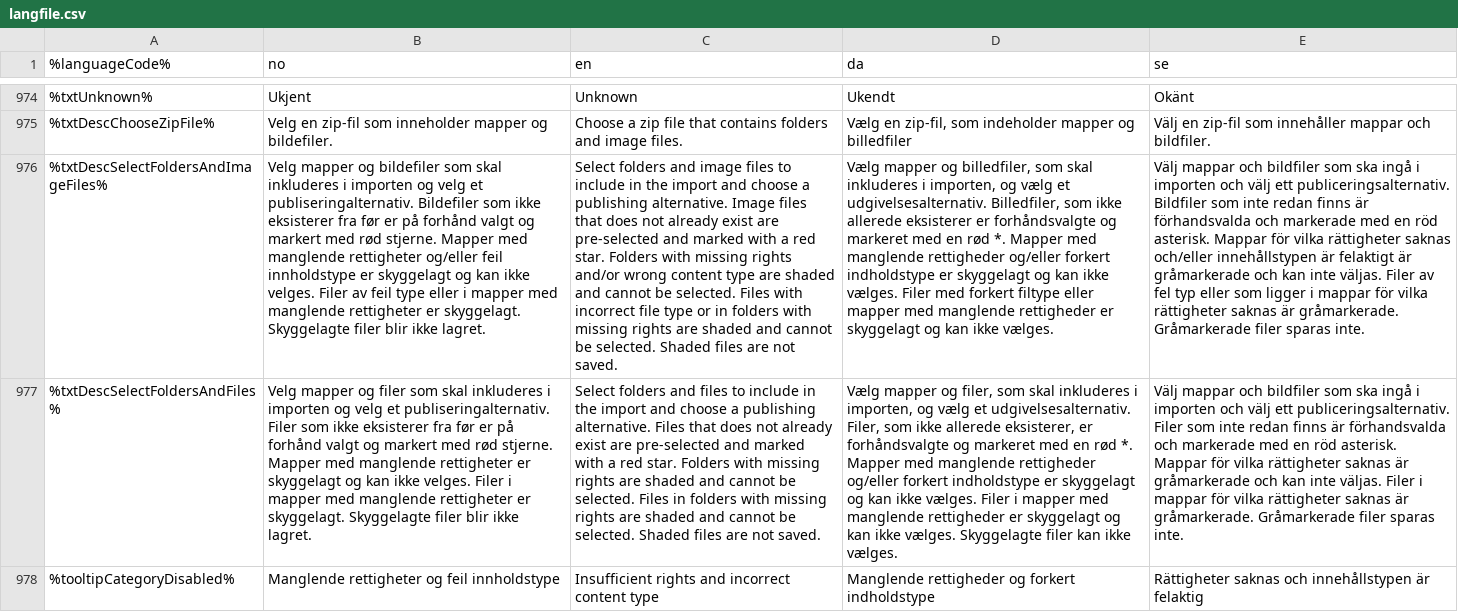
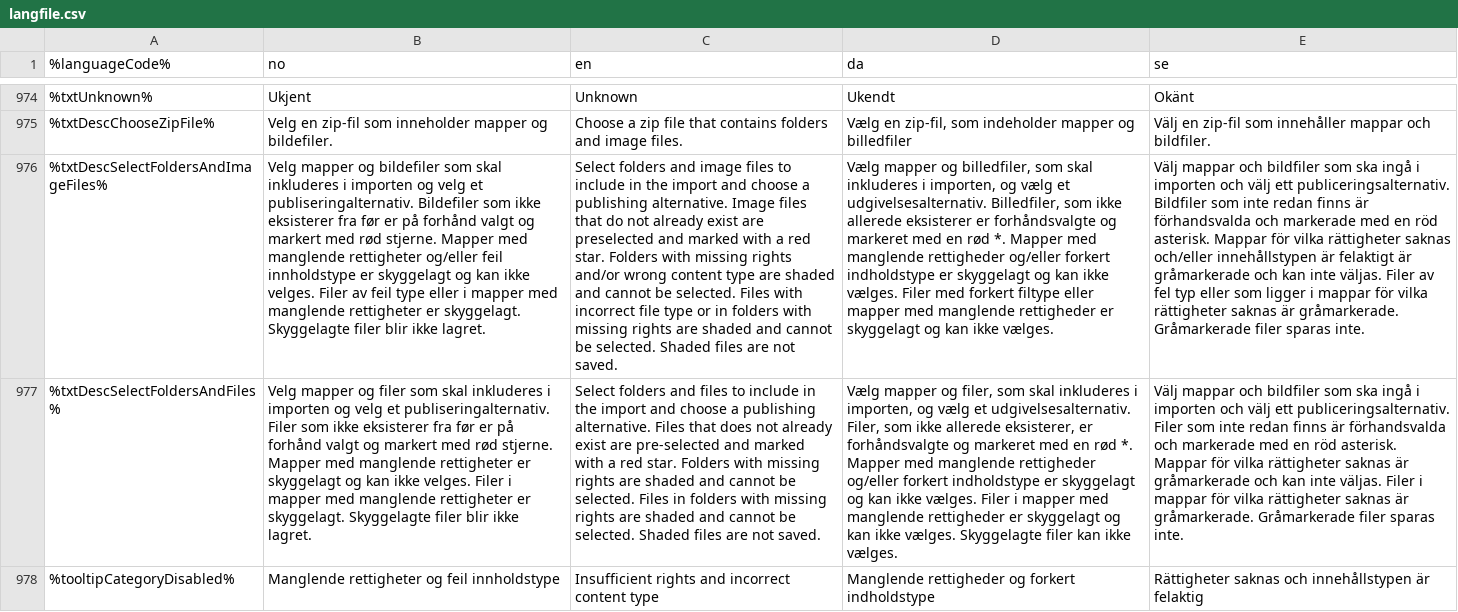
Before and after one commit to welcor/cms-ce, a CSV file: modules/cms-core/src/main/resources/com/enonic/cms/core/langfile.csv, drawn as a sheet; only a part is shown, gaps mark what is left out; the diff names each change by its address in the sheet, - before the commit and + after, or states it on an @@ line.

Commit message:
CMS-1375: Bad grammar in admin console: Fixed two mistakes.

```diff
--- a/modules/cms-core/src/main/resources/com/enonic/cms/core/langfile.csv
+++ b/modules/cms-core/src/main/resources/com/enonic/cms/core/langfile.csv
-C976 (en): …files that does not already exist are pre-selected and marked…
+C976 (en): …files that do not already exist are preselected and marked…
```
